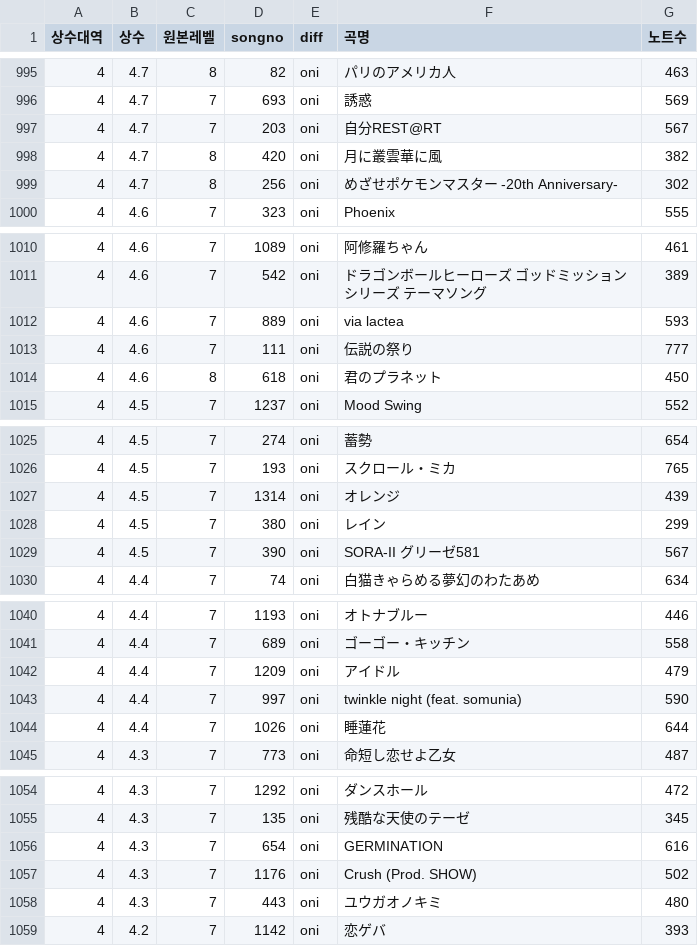
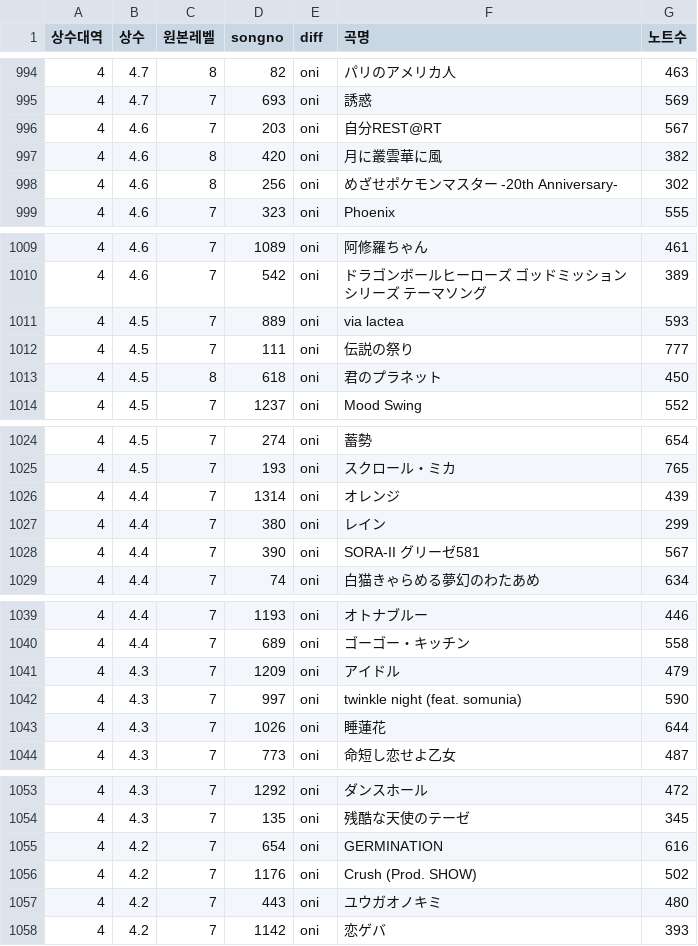
Before and after one commit to taikowiki/taiko-fumen-measure-table, a CSV file: main.csv, drawn as a sheet; only a part is shown, gaps mark what is left out; the diff covers the shown part only.

```diff
--- a/main.csv
+++ b/main.csv
@@ -996,5 +995,5 @@
 4,4.7,7,693,oni,誘惑,569
-4,4.7,7,203,oni,自分REST@RT,567
-4,4.7,8,420,oni,月に叢雲華に風,382
-4,4.7,8,256,oni,めざせポケモンマスター -20th Anniversary-,302
+4,4.6,7,203,oni,自分REST@RT,567
+4,4.6,8,420,oni,月に叢雲華に風,382
+4,4.6,8,256,oni,めざせポケモンマスター -20th Anniversary-,302
 4,4.6,7,323,oni,Phoenix,555
@@ -1011,5 +1010,5 @@
 4,4.6,7,542,oni,ドラゴンボールヒーローズ ゴッドミッションシリーズ テーマソング,389
-4,4.6,7,889,oni,via lactea,593
-4,4.6,7,111,oni,伝説の祭り,777
-4,4.6,8,618,oni,君のプラネット,450
+4,4.5,7,889,oni,via lactea,593
+4,4.5,7,111,oni,伝説の祭り,777
+4,4.5,8,618,oni,君のプラネット,450
 4,4.5,7,1237,oni,Mood Swing,552
@@ -1026,5 +1025,5 @@
 4,4.5,7,193,oni,スクロール・ミカ,765
-4,4.5,7,1314,oni,オレンジ,439
-4,4.5,7,380,oni,レイン,299
-4,4.5,7,390,oni,SORA-II グリーゼ581,567
+4,4.4,7,1314,oni,オレンジ,439
+4,4.4,7,380,oni,レイン,299
+4,4.4,7,390,oni,SORA-II グリーゼ581,567
 4,4.4,7,74,oni,白猫きゃらめる夢幻のわたあめ,634
@@ -1041,5 +1040,5 @@
 4,4.4,7,689,oni,ゴーゴー・キッチン,558
-4,4.4,7,1209,oni,アイドル,479
-4,4.4,7,997,oni,twinkle night (feat. somunia),590
-4,4.4,7,1026,oni,睡蓮花,644
+4,4.3,7,1209,oni,アイドル,479
+4,4.3,7,997,oni,twinkle night (feat. somunia),590
+4,4.3,7,1026,oni,睡蓮花,644
 4,4.3,7,773,oni,命短し恋せよ乙女,487
@@ -1055,5 +1054,5 @@
 4,4.3,7,135,oni,残酷な天使のテーゼ,345
-4,4.3,7,654,oni,GERMINATION,616
-4,4.3,7,1176,oni,Crush (Prod. SHOW),502
-4,4.3,7,443,oni,ユウガオノキミ,480
+4,4.2,7,654,oni,GERMINATION,616
+4,4.2,7,1176,oni,Crush (Prod. SHOW),502
+4,4.2,7,443,oni,ユウガオノキミ,480
 4,4.2,7,1142,oni,恋ゲバ,393
```
Also changed, not shown: 4 removed rows and 92 edited cells elsewhere in this file.
